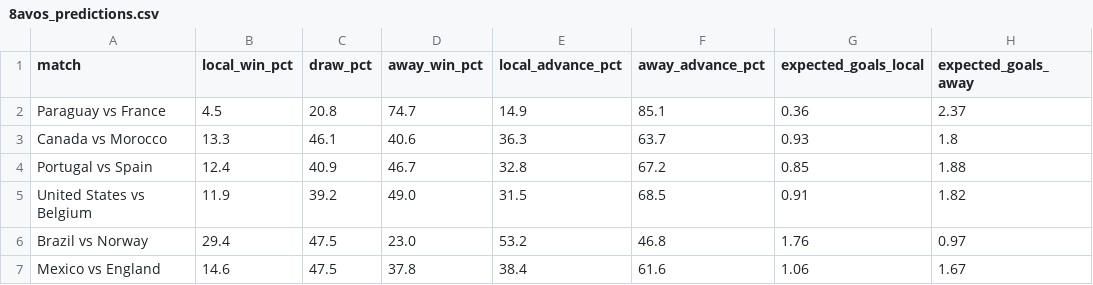
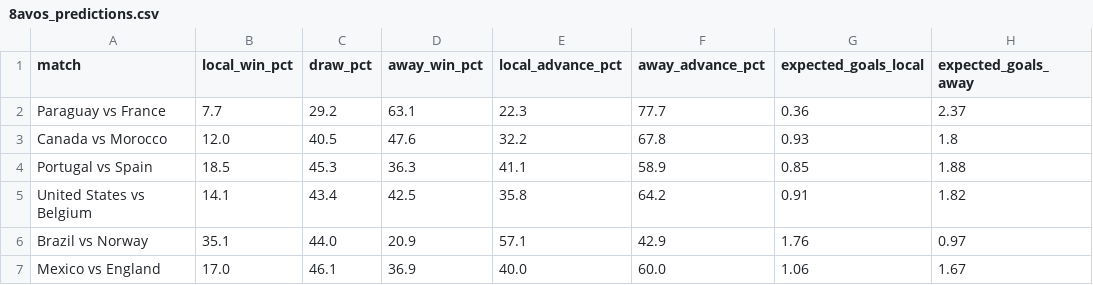
Before and after one commit to ablx-ric/predWC, a CSV file: data/8avos_predictions.csv, drawn as a sheet; only a part is shown; the diff covers the shown part only; the diff names each change by its address in the sheet, - before the commit and + after, or states it on an @@ line.

Commit message:
Add WC2026 boost (3x weight for current tournament matches). Regularize XGBoost (subsample=0.8, colsample=0.8, depth=6, reg). Fixes extreme XGB predictions. F1 macro 0.5847->0.5922.

```diff
--- a/data/8avos_predictions.csv
+++ b/data/8avos_predictions.csv
-B2 (local_win_pct): 4.5
+B2 (local_win_pct): 7.7
-C2 (draw_pct): 20.8
+C2 (draw_pct): 29.2
-D2 (away_win_pct): 74.7
+D2 (away_win_pct): 63.1
-E2 (local_advance_pct): 14.9
+E2 (local_advance_pct): 22.3
-F2 (away_advance_pct): 85.1
+F2 (away_advance_pct): 77.7
-B3 (local_win_pct): 13.3
+B3 (local_win_pct): 12.0
-C3 (draw_pct): 46.1
+C3 (draw_pct): 40.5
-D3 (away_win_pct): 40.6
+D3 (away_win_pct): 47.6
-E3 (local_advance_pct): 36.3
+E3 (local_advance_pct): 32.2
-F3 (away_advance_pct): 63.7
+F3 (away_advance_pct): 67.8
-B4 (local_win_pct): 12.4
+B4 (local_win_pct): 18.5
-C4 (draw_pct): 40.9
+C4 (draw_pct): 45.3
-D4 (away_win_pct): 46.7
+D4 (away_win_pct): 36.3
-E4 (local_advance_pct): 32.8
+E4 (local_advance_pct): 41.1
-F4 (away_advance_pct): 67.2
+F4 (away_advance_pct): 58.9
-B5 (local_win_pct): 11.9
+B5 (local_win_pct): 14.1
-C5 (draw_pct): 39.2
+C5 (draw_pct): 43.4
-D5 (away_win_pct): 49.0
+D5 (away_win_pct): 42.5
-E5 (local_advance_pct): 31.5
+E5 (local_advance_pct): 35.8
-F5 (away_advance_pct): 68.5
+F5 (away_advance_pct): 64.2
-B6 (local_win_pct): 29.4
+B6 (local_win_pct): 35.1
-C6 (draw_pct): 47.5
+C6 (draw_pct): 44.0
-D6 (away_win_pct): 23.0
+D6 (away_win_pct): 20.9
-E6 (local_advance_pct): 53.2
+E6 (local_advance_pct): 57.1
-F6 (away_advance_pct): 46.8
+F6 (away_advance_pct): 42.9
-B7 (local_win_pct): 14.6
+B7 (local_win_pct): 17.0
-C7 (draw_pct): 47.5
+C7 (draw_pct): 46.1
-D7 (away_win_pct): 37.8
+D7 (away_win_pct): 36.9
-E7 (local_advance_pct): 38.4
+E7 (local_advance_pct): 40.0
-F7 (away_advance_pct): 61.6
+F7 (away_advance_pct): 60.0
```
Also changed, not shown: 12 edited cells elsewhere in this file, 5 other files.
